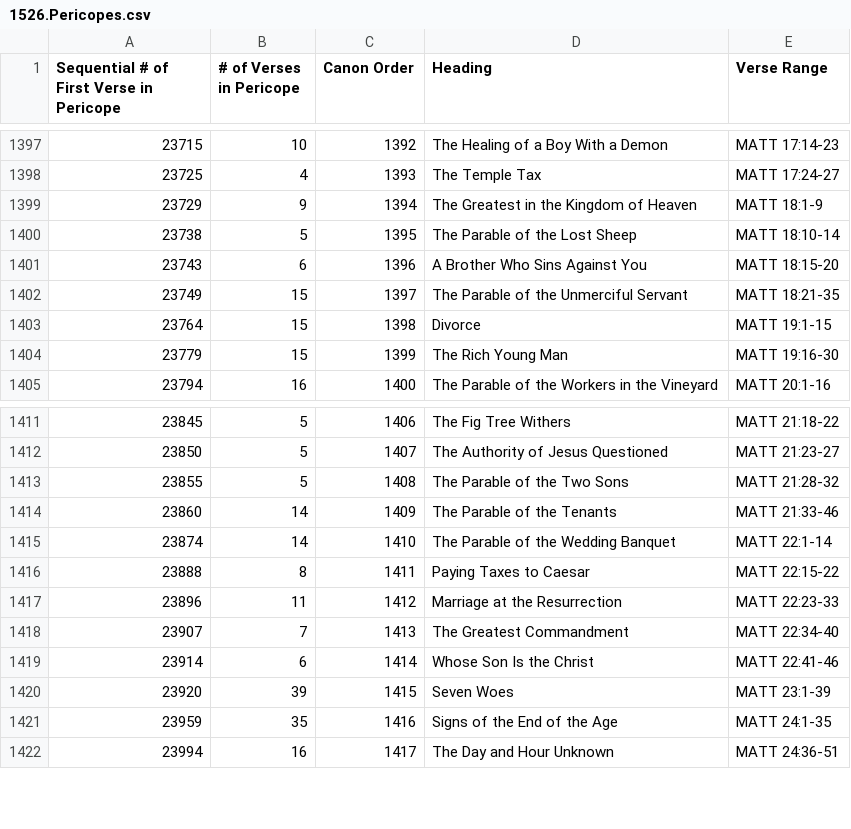
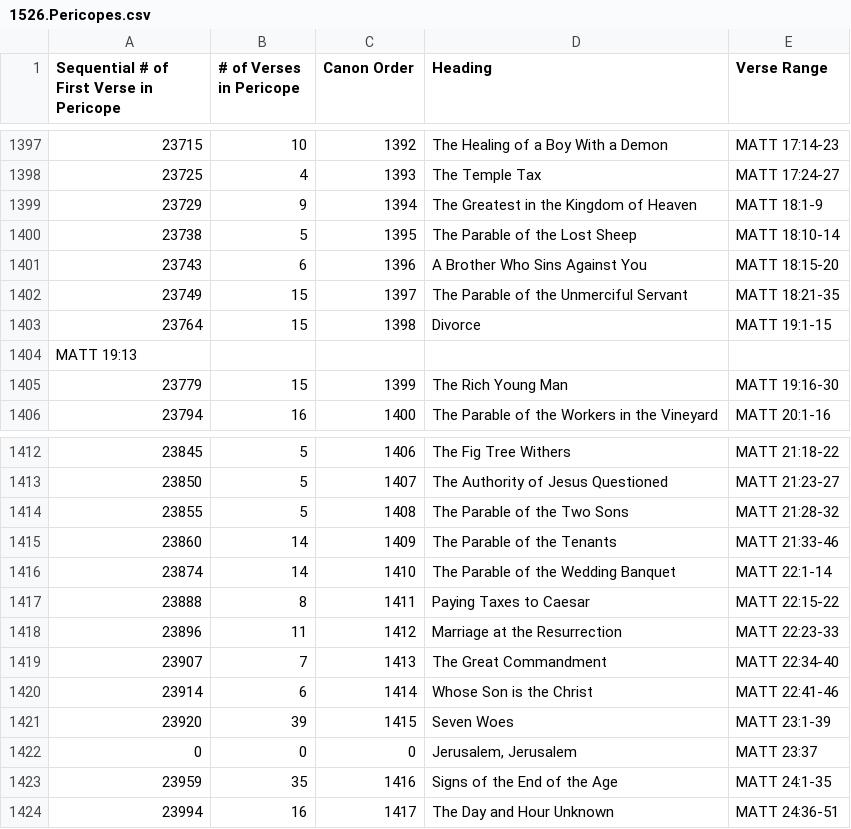
Before and after one commit to derde/kjvtex, a CSV file: tex/1526.Pericopes.csv, drawn as a sheet; only a part is shown, gaps mark what is left out; addresses are those after the commit; the diff names each change by its address in the sheet, - before the commit and + after, or states it on an @@ line.

```diff
--- a/tex/1526.Pericopes.csv
+++ b/tex/1526.Pericopes.csv
+row 1404: MATT 19:13
-D1419 (Heading): The Greatest Commandment
+D1419 (Heading): The Great Commandment
-D1420 (Heading): Whose Son Is the Christ
+D1420 (Heading): Whose Son is the Christ
+row 1422: 0 | 0 | 0 | Jerusalem, Jerusalem | MATT 23:37
```
Also changed, not shown: 2 other files.
